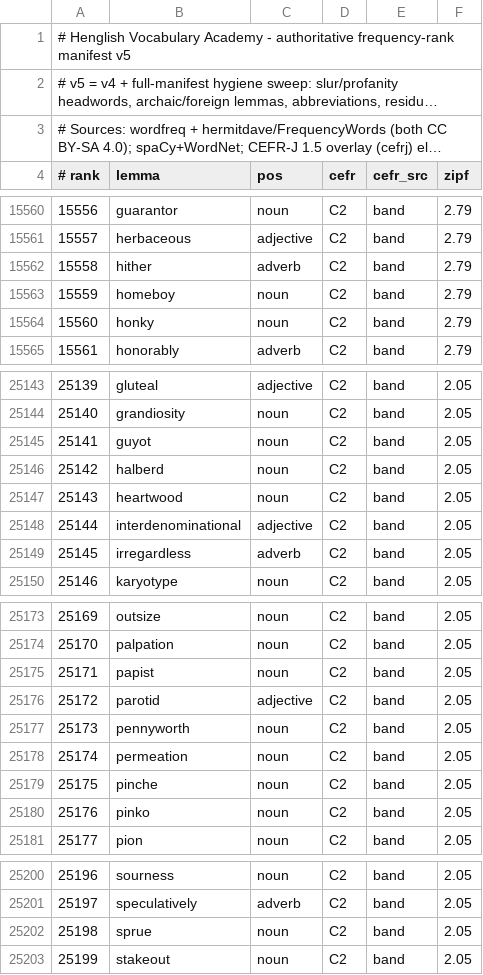
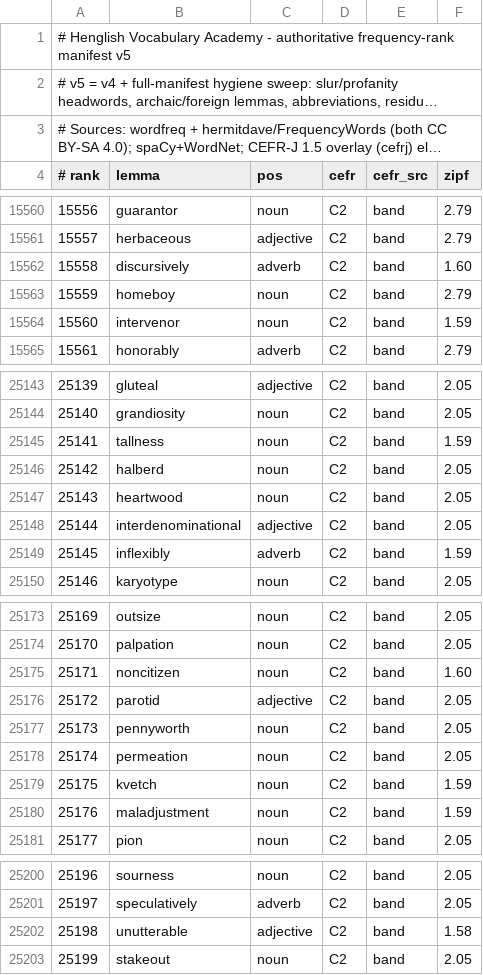
Before and after one commit to alhinawi/henglish-Hinawi-English-Academy, a TSV file: data/vocab-ranks/english-30k.tsv, drawn as a sheet; only a part is shown, gaps mark what is left out; long unchanged cells end in …; the diff covers the shown part only.

```diff
--- a/data/vocab-ranks/english-30k.tsv
+++ b/data/vocab-ranks/english-30k.tsv
@@ -15561,5 +15561,5 @@
 15557	herbaceous	adjective	C2	band	2.79
-15558	hither	adverb	C2	band	2.79
+15558	discursively	adverb	C2	band	1.60
 15559	homeboy	noun	C2	band	2.79
-15560	honky	noun	C2	band	2.79
+15560	intervenor	noun	C2	band	1.59
 15561	honorably	adverb	C2	band	2.79
@@ -25144,3 +25144,3 @@
 25140	grandiosity	noun	C2	band	2.05
-25141	guyot	noun	C2	band	2.05
+25141	tallness	noun	C2	band	1.59
 25142	halberd	noun	C2	band	2.05
@@ -25148,3 +25148,3 @@
 25144	interdenominational	adjective	C2	band	2.05
-25145	irregardless	adverb	C2	band	2.05
+25145	inflexibly	adverb	C2	band	1.59
 25146	karyotype	noun	C2	band	2.05
@@ -25174,3 +25174,3 @@
 25170	palpation	noun	C2	band	2.05
-25171	papist	noun	C2	band	2.05
+25171	noncitizen	noun	C2	band	1.60
 25172	parotid	adjective	C2	band	2.05
@@ -25178,4 +25178,4 @@
 25174	permeation	noun	C2	band	2.05
-25175	pinche	noun	C2	band	2.05
-25176	pinko	noun	C2	band	2.05
+25175	kvetch	noun	C2	band	1.59
+25176	maladjustment	noun	C2	band	1.59
 25177	pion	noun	C2	band	2.05
@@ -25201,3 +25201,3 @@
 25197	speculatively	adverb	C2	band	2.05
-25198	sprue	noun	C2	band	2.05
+25198	unutterable	adjective	C2	band	1.58
 25199	stakeout	noun	C2	band	2.05
```
Also changed, not shown: 91 edited cells elsewhere in this file, data/vocab-ranks/variants-map.tsv, 9 other files.
